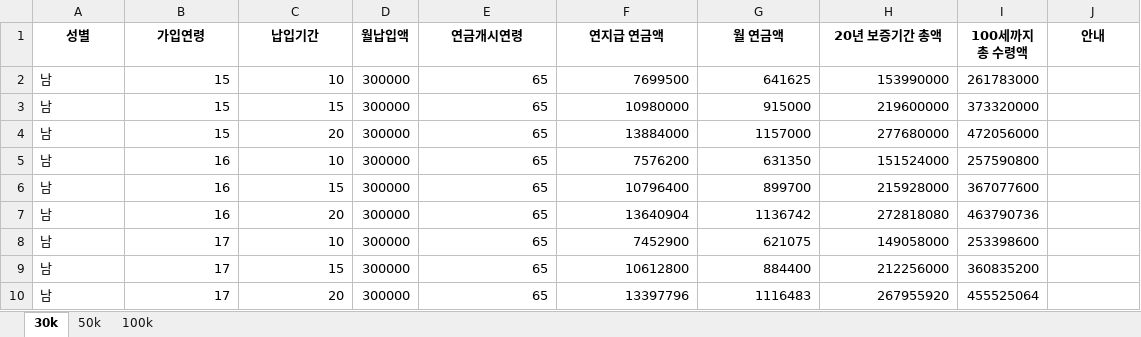
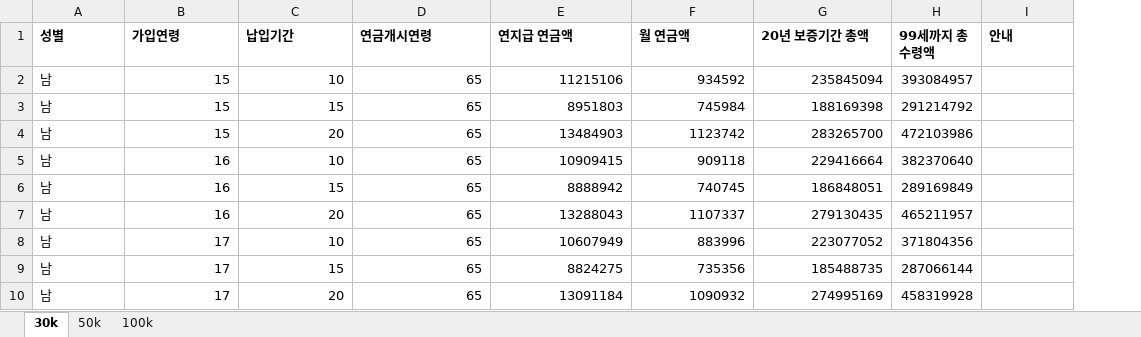
Before and after one commit to bohumstore/bohumstore, an Excel workbook: app/insurance/annuity/kdb/happy-plus/kdb_plus_15-70.xlsx, sheet 30k, drawn as a sheet; only a part is shown; values as stored, in another font and other column widths than the file's, no borders; removed rows and columns are numbered as before the commit, all else as after; the diff covers the shown part only; the diff names each change by its address in the sheet, - before the commit and + after, or states it on an @@ line.

Commit message:
feat(annuity): excel-driven pension calc for happy-dream; robust header detection; separate performance vs monthly; support 30k/50k/100k sheets; optional payment column; update plus path and excel files

```diff
--- a/app/insurance/annuity/kdb/happy-plus/kdb_plus_15-70.xlsx (sheet 30k)
+++ b/app/insurance/annuity/kdb/happy-plus/kdb_plus_15-70.xlsx (sheet 30k)
-column D (월납입액), rows 2-10: all 300000
-column I (100세까지 총 수령액), rows 2-10: 261783000 | 373320000 | 472056000 | 257590800 | 367077600 | 463790736 | 253398600 | 360835200 | 455525064
+column H (99세까지 총 수령액), rows 2-10: 393084957 | 291214792 | 472103986 | 382370640 | 289169849 | 465211957 | 371804356 | 287066144 | 458319928
-A1:C1 alignment: center
+A1:C1 alignment: left
-D1:G1 alignment: center
+D1:G1 alignment: left
-I1 alignment: center
+I1 alignment: left
-E2 (연지급 연금액): 7699500
+E2 (연지급 연금액): 11215106
-F2 (월 연금액): 641625
+F2 (월 연금액): 934592
-G2 (20년 보증기간 총액): 153990000
+G2 (20년 보증기간 총액): 235845094
-E3 (연지급 연금액): 10980000
+E3 (연지급 연금액): 8951803
-F3 (월 연금액): 915000
+F3 (월 연금액): 745984
-G3 (20년 보증기간 총액): 219600000
+G3 (20년 보증기간 총액): 188169398
-E4 (연지급 연금액): 13884000
+E4 (연지급 연금액): 13484903
-F4 (월 연금액): 1157000
+F4 (월 연금액): 1123742
-G4 (20년 보증기간 총액): 277680000
+G4 (20년 보증기간 총액): 283265700
-E5 (연지급 연금액): 7576200
+E5 (연지급 연금액): 10909415
-F5 (월 연금액): 631350
+F5 (월 연금액): 909118
-G5 (20년 보증기간 총액): 151524000
+G5 (20년 보증기간 총액): 229416664
-E6 (연지급 연금액): 10796400
+E6 (연지급 연금액): 8888942
-F6 (월 연금액): 899700
+F6 (월 연금액): 740745
-G6 (20년 보증기간 총액): 215928000
+G6 (20년 보증기간 총액): 186848051
-E7 (연지급 연금액): 13640904
+E7 (연지급 연금액): 13288043
-F7 (월 연금액): 1136742
+F7 (월 연금액): 1107337
-G7 (20년 보증기간 총액): 272818080
+G7 (20년 보증기간 총액): 279130435
-E8 (연지급 연금액): 7452900
+E8 (연지급 연금액): 10607949
-F8 (월 연금액): 621075
+F8 (월 연금액): 883996
-G8 (20년 보증기간 총액): 149058000
+G8 (20년 보증기간 총액): 223077052
-E9 (연지급 연금액): 10612800
+E9 (연지급 연금액): 8824275
-F9 (월 연금액): 884400
+F9 (월 연금액): 735356
-G9 (20년 보증기간 총액): 212256000
+G9 (20년 보증기간 총액): 185488735
-E10 (연지급 연금액): 13397796
+E10 (연지급 연금액): 13091184
-F10 (월 연금액): 1116483
+F10 (월 연금액): 1090932
-G10 (20년 보증기간 총액): 267955920
+G10 (20년 보증기간 총액): 274995169
```
Also changed, not shown: 1039 edited cells elsewhere in this sheet, sheet 50k, sheet 100k, public/kdb_plus_15-70.xlsx, 6 other files.
